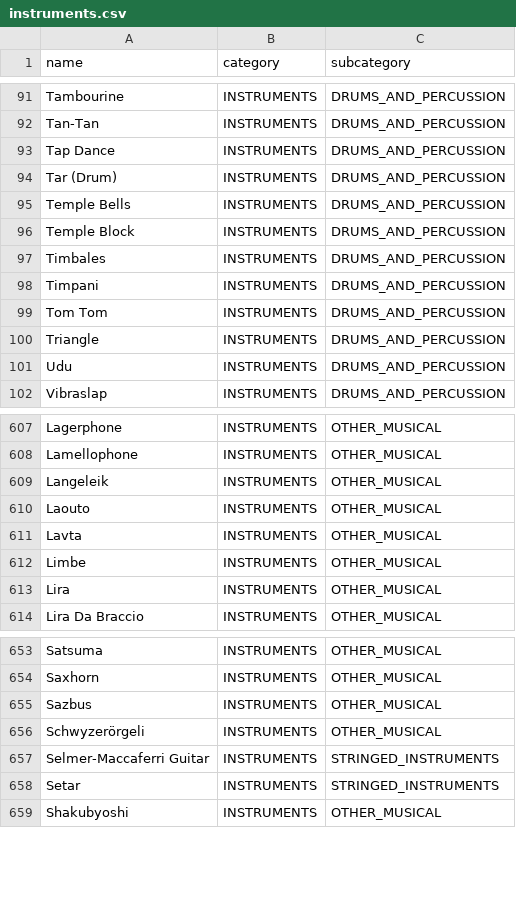
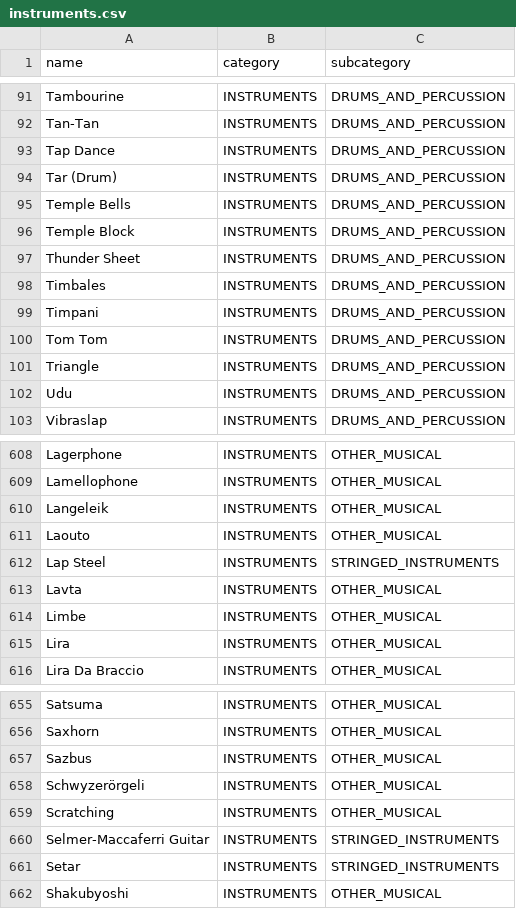
Before and after one commit to aradburn/musigree, a CSV file: musigree/data/roles/instruments.csv, drawn as a sheet; only a part is shown, gaps mark what is left out; the diff names each change by its address in the sheet, - before the commit and + after, or states it on an @@ line.

Commit message:
Added a few more instruments and roles.

```diff
--- a/musigree/data/roles/instruments.csv
+++ b/musigree/data/roles/instruments.csv
+row 97: Thunder Sheet | INSTRUMENTS | DRUMS_AND_PERCUSSION
+row 612: Lap Steel | INSTRUMENTS | STRINGED_INSTRUMENTS
+row 659: Scratching | INSTRUMENTS | OTHER_MUSICAL
```
Also changed, not shown: musigree/data/roles/companies.csv, musigree/data/roles/technical.csv, 3 other files.
